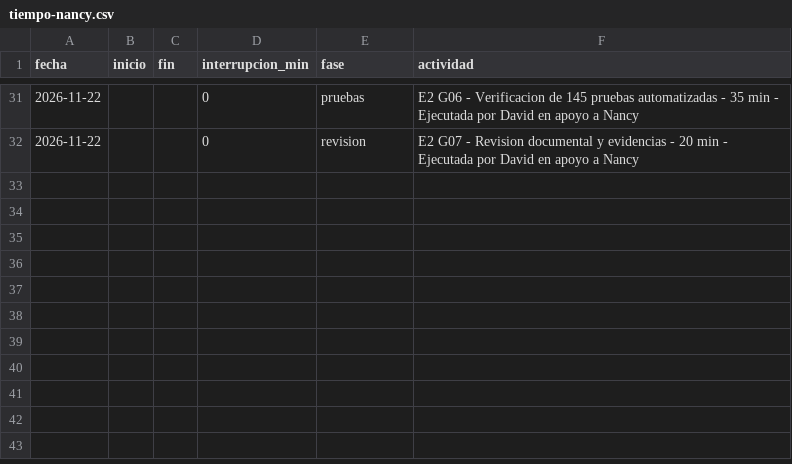
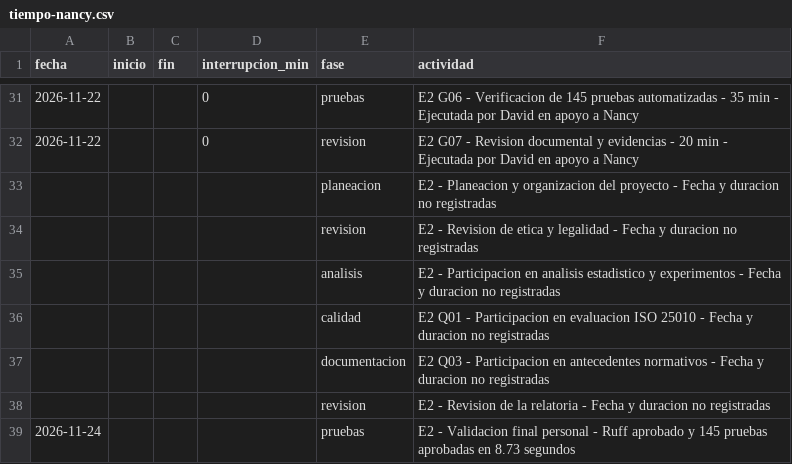
Before and after one commit to NancyHaideVazquez/trusted-data-lab, a CSV file: calidad/tiempo-nancy.csv, drawn as a sheet; only a part is shown, gaps mark what is left out.

Commit message:
E2: Actualizar PSP y documentar contribuciones personales de Nancy

```diff
--- a/calidad/tiempo-nancy.csv
+++ b/calidad/tiempo-nancy.csv
@@ -32 +32,8 @@ fecha,inicio,fin,interrupcion_min,fase,actividad
 2026-11-22,,,0,revision,E2 G07 - Revision documental y evidencias - 20 min - Ejecutada por David en apoyo a Nancy
+,,,,planeacion,E2 - Planeacion y organizacion del proyecto - Fecha y duracion no registradas
+,,,,revision,E2 - Revision de etica y legalidad - Fecha y duracion no registradas
+,,,,analisis,E2 - Participacion en analisis estadistico y experimentos - Fecha y duracion no registradas
+,,,,calidad,E2 Q01 - Participacion en evaluacion ISO 25010 - Fecha y duracion no registradas
+,,,,documentacion,E2 Q03 - Participacion en antecedentes normativos - Fecha y duracion no registradas
+,,,,revision,E2 - Revision de la relatoria - Fecha y duracion no registradas
+2026-11-24,,,,pruebas,E2 - Validacion final personal - Ruff aprobado y 145 pruebas aprobadas en 8.73 segundos
```
Also changed, not shown: 2 other files.
